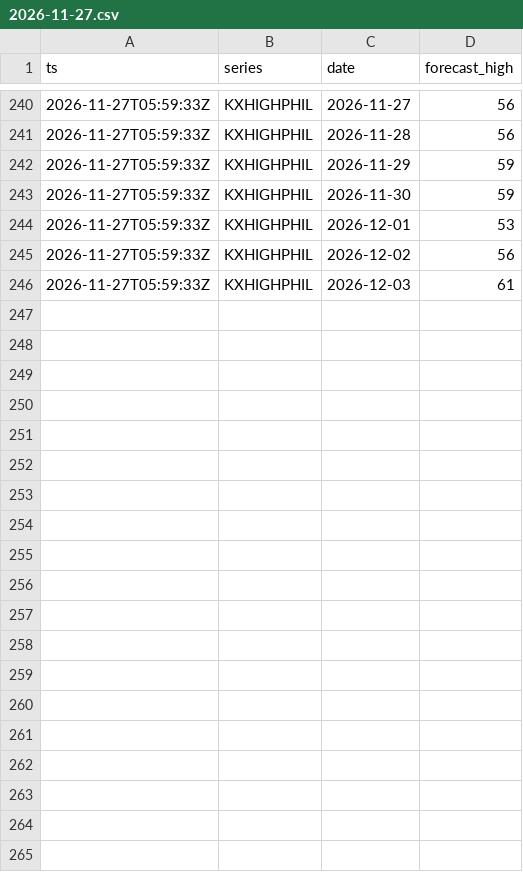
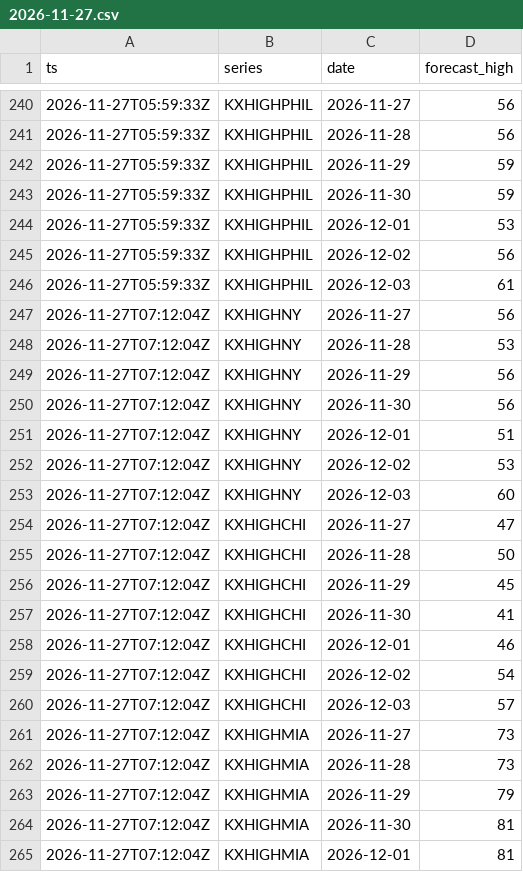
Before and after one commit to heathbernstein1203-afk/trading-lab-collector, a CSV file: data/weather/2026-11-27.csv, drawn as a sheet; only a part is shown, gaps mark what is left out; the diff covers the shown part only.

```diff
--- a/data/weather/2026-11-27.csv
+++ b/data/weather/2026-11-27.csv
@@ -246 +246,20 @@ ts,series,date,forecast_high
 2026-11-27T05:59:33Z,KXHIGHPHIL,2026-12-03,61
+2026-11-27T07:12:04Z,KXHIGHNY,2026-11-27,56
+2026-11-27T07:12:04Z,KXHIGHNY,2026-11-28,53
+2026-11-27T07:12:04Z,KXHIGHNY,2026-11-29,56
+2026-11-27T07:12:04Z,KXHIGHNY,2026-11-30,56
+2026-11-27T07:12:04Z,KXHIGHNY,2026-12-01,51
+2026-11-27T07:12:04Z,KXHIGHNY,2026-12-02,53
+2026-11-27T07:12:04Z,KXHIGHNY,2026-12-03,60
+2026-11-27T07:12:04Z,KXHIGHCHI,2026-11-27,47
+2026-11-27T07:12:04Z,KXHIGHCHI,2026-11-28,50
+2026-11-27T07:12:04Z,KXHIGHCHI,2026-11-29,45
+2026-11-27T07:12:04Z,KXHIGHCHI,2026-11-30,41
+2026-11-27T07:12:04Z,KXHIGHCHI,2026-12-01,46
+2026-11-27T07:12:04Z,KXHIGHCHI,2026-12-02,54
+2026-11-27T07:12:04Z,KXHIGHCHI,2026-12-03,57
+2026-11-27T07:12:04Z,KXHIGHMIA,2026-11-27,73
+2026-11-27T07:12:04Z,KXHIGHMIA,2026-11-28,73
+2026-11-27T07:12:04Z,KXHIGHMIA,2026-11-29,79
+2026-11-27T07:12:04Z,KXHIGHMIA,2026-11-30,81
+2026-11-27T07:12:04Z,KXHIGHMIA,2026-12-01,81
```
Also changed, not shown: 30 added rows elsewhere in this file, 11 other files.
